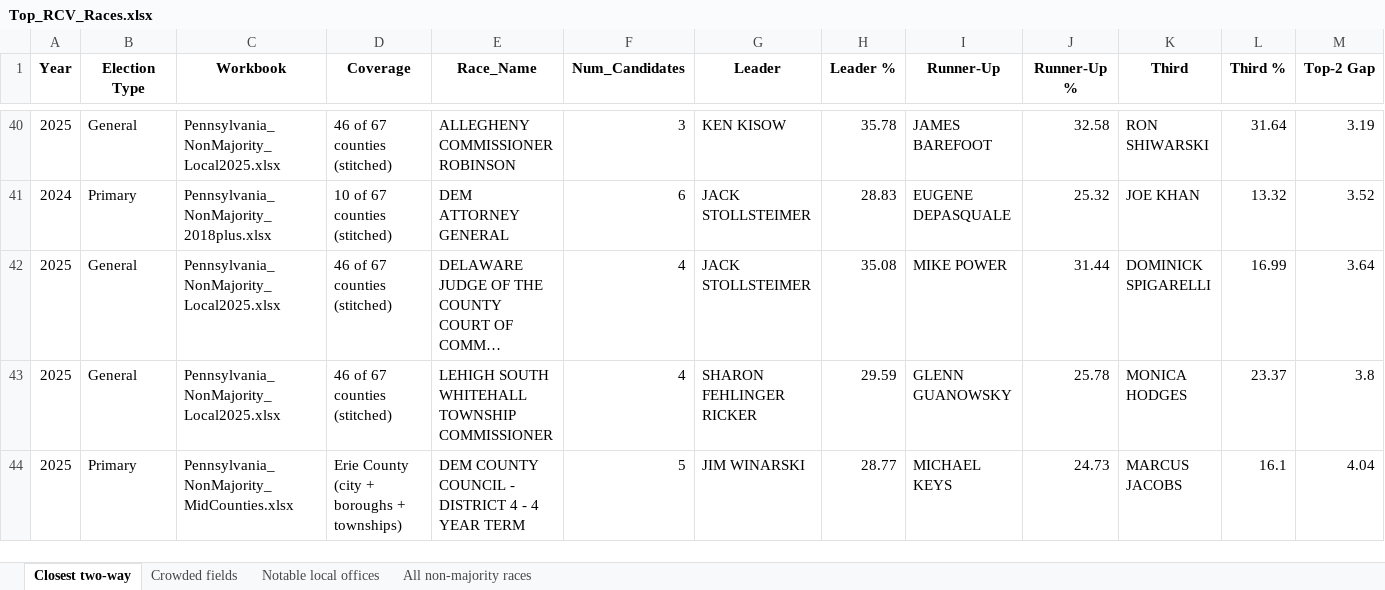
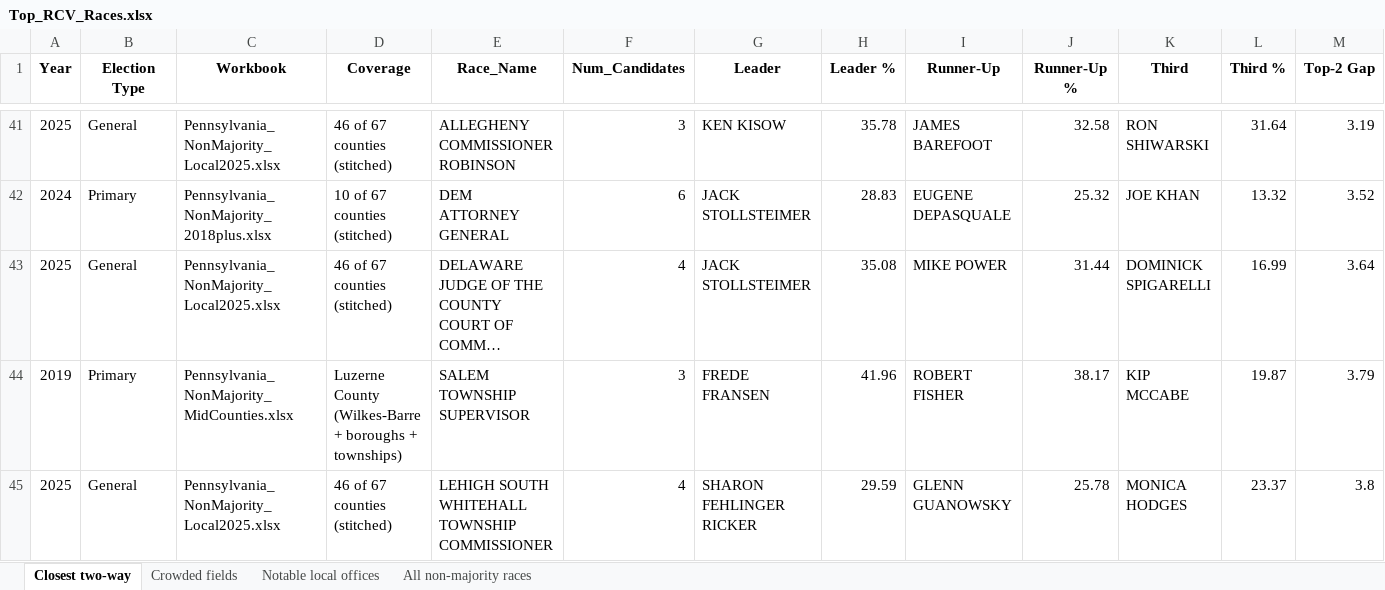
Before and after one commit to emschorsch/rcv-election-simulation, an Excel workbook: Top_RCV_Races.xlsx, sheet Closest two-way, drawn as a sheet; only a part is shown, gaps mark what is left out; the shorter side is filled out with more unchanged rows; long unchanged cells end in …; values as stored, in another font and other column widths than the file's, no borders; rows hold the shown columns only; the diff covers the shown part only; the diff names each change by its address in the sheet, - before the commit and + after, or states it on an @@ line.

```diff
--- a/Top_RCV_Races.xlsx (sheet Closest two-way)
+++ b/Top_RCV_Races.xlsx (sheet Closest two-way)
+row 44: 2019 | Primary | Pennsylvania_NonMajority_MidCounties.xlsx | Luzerne County (Wilkes-Barre + boroughs + townships) | SALEM TOWNSHIP SUPERVISOR | 3 | FREDE FRANSEN | 41.96 | ROBERT FISHER | 38.17 | KIP MCCABE | 19.87 | 3.79
```
Also changed, not shown: 2 added rows elsewhere in this sheet, sheet All non-majority races, sheet Notable local offices, sheet Crowded fields, Allegheny_NonMajority_Local.xlsx, Pennsylvania_NonMajority_2018plus.xlsx, 4 other files.
